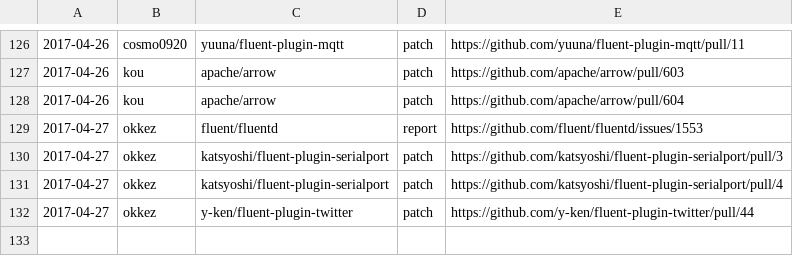
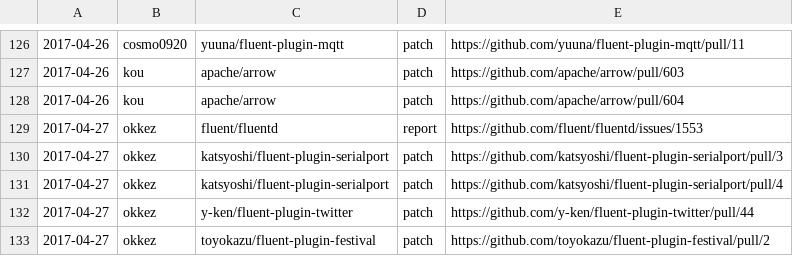
Before and after one commit to clear-code/statistics, a CSV file: upstream-feedback/2017-04.csv, drawn as a sheet; only a part is shown, gaps mark what is left out.

Commit message:
Add feedback!!

```diff
--- a/upstream-feedback/2017-04.csv
+++ b/upstream-feedback/2017-04.csv
@@ -132 +132,2 @@
 2017-04-27,okkez,y-ken/fluent-plugin-twitter,patch,https://github.com/y-ken/fluent-plugin-twitter/pull/44
+2017-04-27,okkez,toyokazu/fluent-plugin-festival,patch,https://github.com/toyokazu/fluent-plugin-festival/pull/2
```
